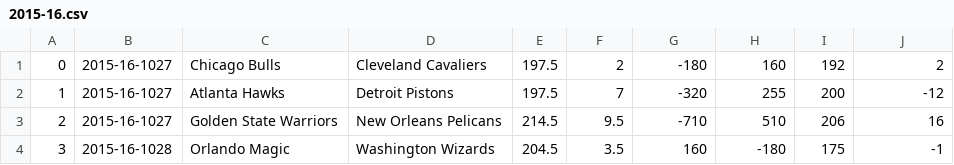
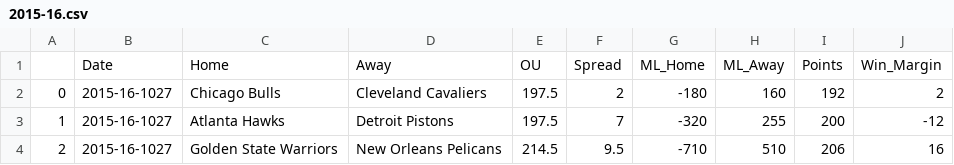
Before and after one commit to kheller18/nba-sports-betting-ml, a CSV file: Data/2015-16.csv, drawn as a sheet; only a part is shown; the shorter side is filled out with more unchanged rows; the diff names each change by its address in the sheet, - before the commit and + after, or states it on an @@ line.

Commit message:
added read_csv_files.ipynb to read all csv files and clean the data and concatinate the data into one dataframe, still need to fix the date column to datetime type

```diff
--- a/Data/2015-16.csv
+++ b/Data/2015-16.csv
+row 1:  | Date | Home | Away | OU | Spread | ML_Home | ML_Away | Points | Win_Margin
```
Also changed, not shown: Data/2018-19.csv, 1 other file.
